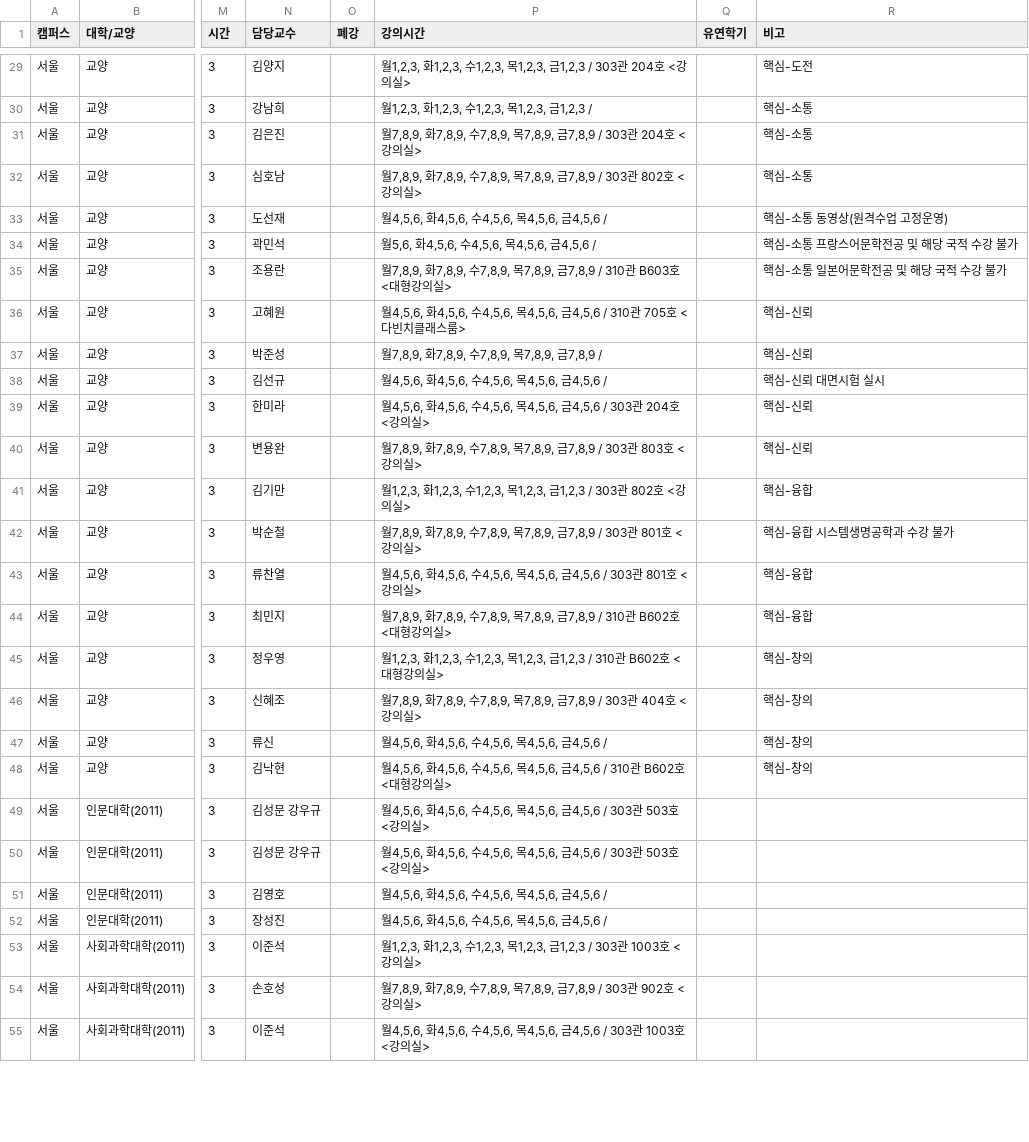
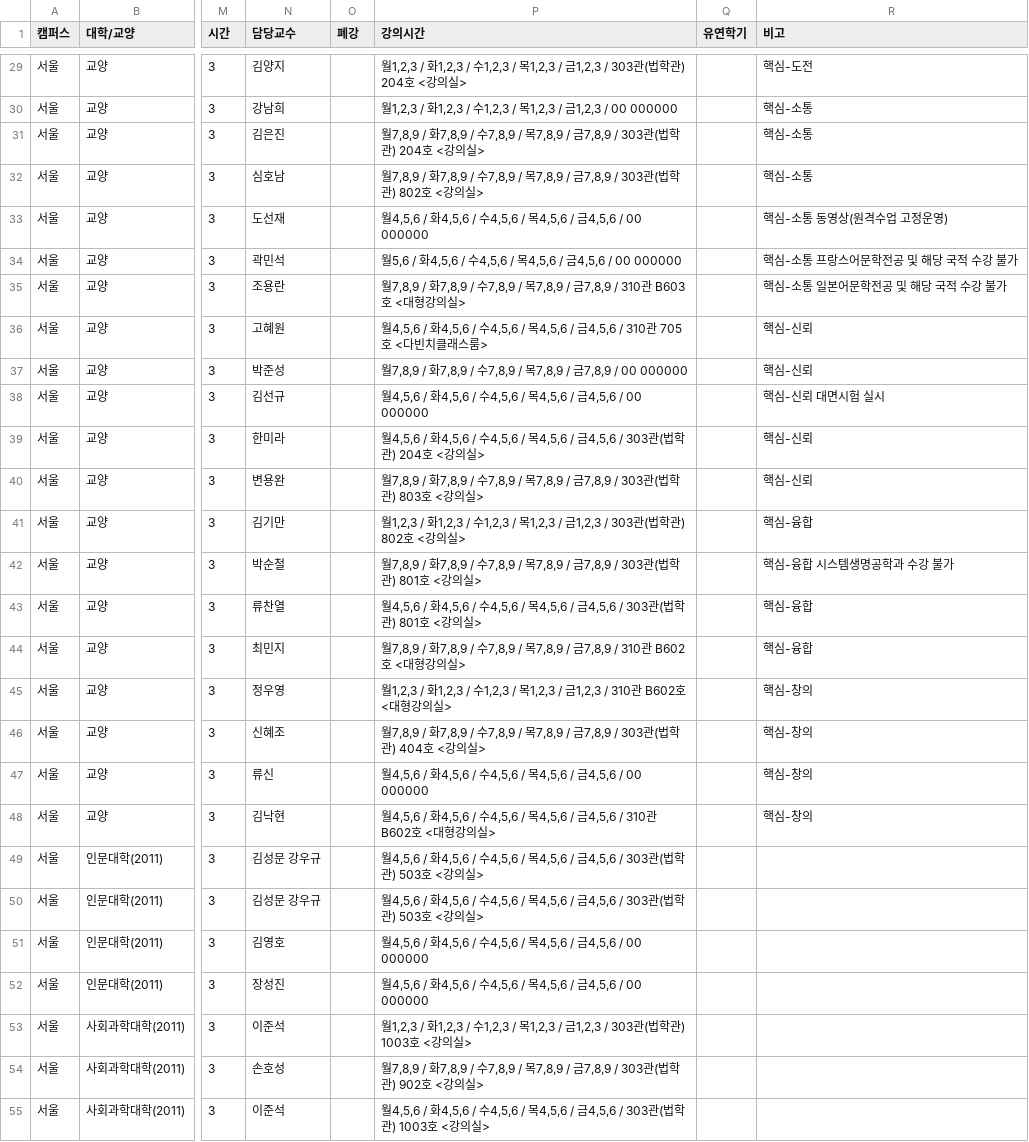
Before and after one commit to puang-network/cau-pre-timetable, a CSV file: public/courses/courses.csv, drawn as a sheet; only a part is shown, gaps mark what is left out; the diff covers the shown part only; the diff names each change by its address in the sheet, - before the commit and + after, or states it on an @@ line.

```diff
--- a/public/courses/courses.csv
+++ b/public/courses/courses.csv
-P29 (강의시간): 월1,2,3, 화1,2,3, 수1,2,3, 목1,2,3, 금1,2,3 / 303관 204호…
+P29 (강의시간): 월1,2,3 / 화1,2,3 / 수1,2,3 / 목1,2,3 / 금1,2,3 / 303관(법학관) 204호…
-P30 (강의시간): 월1,2,3, 화1,2,3, 수1,2,3, 목1,2,3, 금1,2,3 /
+P30 (강의시간): 월1,2,3 / 화1,2,3 / 수1,2,3 / 목1,2,3 / 금1,2,3 / 00 000000
-P31 (강의시간): 월7,8,9, 화7,8,9, 수7,8,9, 목7,8,9, 금7,8,9 / 303관 204호…
+P31 (강의시간): 월7,8,9 / 화7,8,9 / 수7,8,9 / 목7,8,9 / 금7,8,9 / 303관(법학관) 204호…
-P32 (강의시간): 월7,8,9, 화7,8,9, 수7,8,9, 목7,8,9, 금7,8,9 / 303관 802호…
+P32 (강의시간): 월7,8,9 / 화7,8,9 / 수7,8,9 / 목7,8,9 / 금7,8,9 / 303관(법학관) 802호…
-P33 (강의시간): 월4,5,6, 화4,5,6, 수4,5,6, 목4,5,6, 금4,5,6 /
+P33 (강의시간): 월4,5,6 / 화4,5,6 / 수4,5,6 / 목4,5,6 / 금4,5,6 / 00 000000
-P34 (강의시간): 월5,6, 화4,5,6, 수4,5,6, 목4,5,6, 금4,5,6 /
+P34 (강의시간): 월5,6 / 화4,5,6 / 수4,5,6 / 목4,5,6 / 금4,5,6 / 00 000000
-P35 (강의시간): 월7,8,9, 화7,8,9, 수7,8,9, 목7,8,9, 금7,8,9 / 310…
+P35 (강의시간): 월7,8,9 / 화7,8,9 / 수7,8,9 / 목7,8,9 / 금7,8,9 / 310…
-P36 (강의시간): 월4,5,6, 화4,5,6, 수4,5,6, 목4,5,6, 금4,5,6 / 310…
+P36 (강의시간): 월4,5,6 / 화4,5,6 / 수4,5,6 / 목4,5,6 / 금4,5,6 / 310…
-P37 (강의시간): 월7,8,9, 화7,8,9, 수7,8,9, 목7,8,9, 금7,8,9 /
+P37 (강의시간): 월7,8,9 / 화7,8,9 / 수7,8,9 / 목7,8,9 / 금7,8,9 / 00 000000
-P38 (강의시간): 월4,5,6, 화4,5,6, 수4,5,6, 목4,5,6, 금4,5,6 /
+P38 (강의시간): 월4,5,6 / 화4,5,6 / 수4,5,6 / 목4,5,6 / 금4,5,6 / 00 000000
-P39 (강의시간): 월4,5,6, 화4,5,6, 수4,5,6, 목4,5,6, 금4,5,6 / 303관 204호…
+P39 (강의시간): 월4,5,6 / 화4,5,6 / 수4,5,6 / 목4,5,6 / 금4,5,6 / 303관(법학관) 204호…
-P40 (강의시간): 월7,8,9, 화7,8,9, 수7,8,9, 목7,8,9, 금7,8,9 / 303관 803호…
+P40 (강의시간): 월7,8,9 / 화7,8,9 / 수7,8,9 / 목7,8,9 / 금7,8,9 / 303관(법학관) 803호…
-P41 (강의시간): 월1,2,3, 화1,2,3, 수1,2,3, 목1,2,3, 금1,2,3 / 303관 802호…
+P41 (강의시간): 월1,2,3 / 화1,2,3 / 수1,2,3 / 목1,2,3 / 금1,2,3 / 303관(법학관) 802호…
-P42 (강의시간): 월7,8,9, 화7,8,9, 수7,8,9, 목7,8,9, 금7,8,9 / 303관 801호…
+P42 (강의시간): 월7,8,9 / 화7,8,9 / 수7,8,9 / 목7,8,9 / 금7,8,9 / 303관(법학관) 801호…
-P43 (강의시간): 월4,5,6, 화4,5,6, 수4,5,6, 목4,5,6, 금4,5,6 / 303관 801호…
+P43 (강의시간): 월4,5,6 / 화4,5,6 / 수4,5,6 / 목4,5,6 / 금4,5,6 / 303관(법학관) 801호…
-P44 (강의시간): 월7,8,9, 화7,8,9, 수7,8,9, 목7,8,9, 금7,8,9 / 310…
+P44 (강의시간): 월7,8,9 / 화7,8,9 / 수7,8,9 / 목7,8,9 / 금7,8,9 / 310…
-P45 (강의시간): 월1,2,3, 화1,2,3, 수1,2,3, 목1,2,3, 금1,2,3 / 310…
+P45 (강의시간): 월1,2,3 / 화1,2,3 / 수1,2,3 / 목1,2,3 / 금1,2,3 / 310…
-P46 (강의시간): 월7,8,9, 화7,8,9, 수7,8,9, 목7,8,9, 금7,8,9 / 303관 404호…
+P46 (강의시간): 월7,8,9 / 화7,8,9 / 수7,8,9 / 목7,8,9 / 금7,8,9 / 303관(법학관) 404호…
-P47 (강의시간): 월4,5,6, 화4,5,6, 수4,5,6, 목4,5,6, 금4,5,6 /
+P47 (강의시간): 월4,5,6 / 화4,5,6 / 수4,5,6 / 목4,5,6 / 금4,5,6 / 00 000000
-P48 (강의시간): 월4,5,6, 화4,5,6, 수4,5,6, 목4,5,6, 금4,5,6 / 310…
+P48 (강의시간): 월4,5,6 / 화4,5,6 / 수4,5,6 / 목4,5,6 / 금4,5,6 / 310…
-P49:P50 (강의시간): 월4,5,6, 화4,5,6, 수4,5,6, 목4,5,6, 금4,5,6 / 303관 503호…
+P49:P50 (강의시간): 월4,5,6 / 화4,5,6 / 수4,5,6 / 목4,5,6 / 금4,5,6 / 303관(법학관) 503호…
-P51:P52 (강의시간): 월4,5,6, 화4,5,6, 수4,5,6, 목4,5,6, 금4,5,6 /
+P51:P52 (강의시간): 월4,5,6 / 화4,5,6 / 수4,5,6 / 목4,5,6 / 금4,5,6 / 00 000000
-P53 (강의시간): 월1,2,3, 화1,2,3, 수1,2,3, 목1,2,3, 금1,2,3 / 303관 1003호…
+P53 (강의시간): 월1,2,3 / 화1,2,3 / 수1,2,3 / 목1,2,3 / 금1,2,3 / 303관(법학관) 1003호…
-P54 (강의시간): 월7,8,9, 화7,8,9, 수7,8,9, 목7,8,9, 금7,8,9 / 303관 902호…
+P54 (강의시간): 월7,8,9 / 화7,8,9 / 수7,8,9 / 목7,8,9 / 금7,8,9 / 303관(법학관) 902호…
-P55 (강의시간): 월4,5,6, 화4,5,6, 수4,5,6, 목4,5,6, 금4,5,6 / 303관 1003호…
+P55 (강의시간): 월4,5,6 / 화4,5,6 / 수4,5,6 / 목4,5,6 / 금4,5,6 / 303관(법학관) 1003호…
```
Also changed, not shown: 127 edited cells elsewhere in this file, frontend/public/courses/courses.csv, 4 other files.
